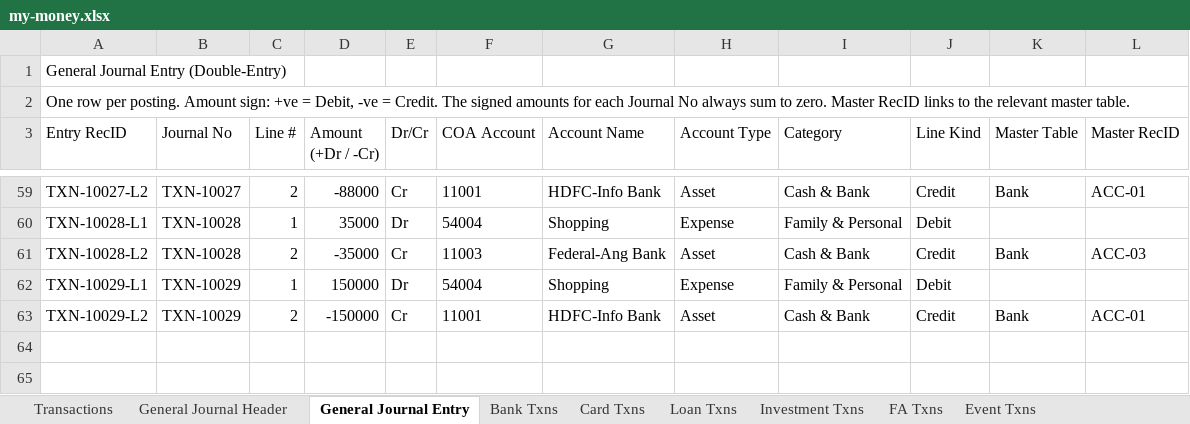
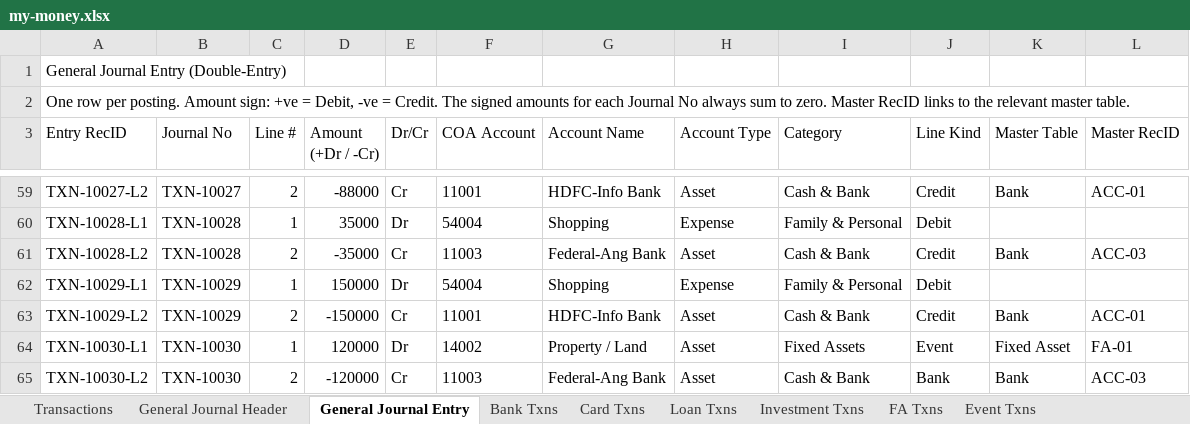
Before and after one commit to SanjoPoly/MyLedger, an Excel workbook: my-money.xlsx, sheet General Journal Entry, drawn as a sheet; only a part is shown, gaps mark what is left out; values as stored, in another font and other column widths than the file's, no borders; the diff names each change by its address in the sheet, - before the commit and + after, or states it on an @@ line.

```diff
--- a/my-money.xlsx (sheet General Journal Entry)
+++ b/my-money.xlsx (sheet General Journal Entry)
+row 64: TXN-10030-L1 | TXN-10030 | 1 | 120000 | Dr | 14002 | Property / Land | Asset | Fixed Assets | Event | Fixed Asset | FA-01
+row 65: TXN-10030-L2 | TXN-10030 | 2 | -120000 | Cr | 11003 | Federal-Ang Bank | Asset | Cash & Bank | Bank | Bank | ACC-03
```
Also changed, not shown: sheet General Journal Header, sheet Transactions, sheet Banks & Reconciliation, sheet FA Txns, sheet Loans & Debts, sheet Bank Txns, 2 more sheets.
